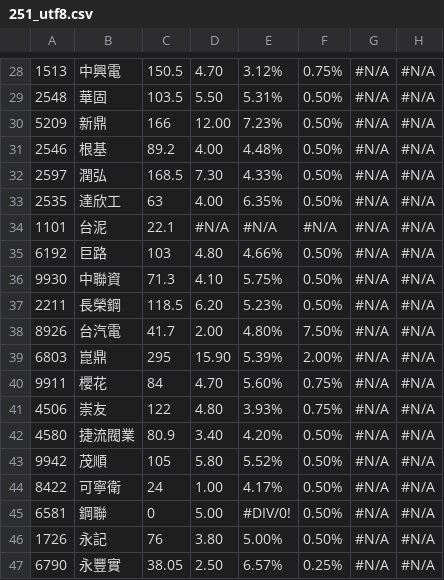
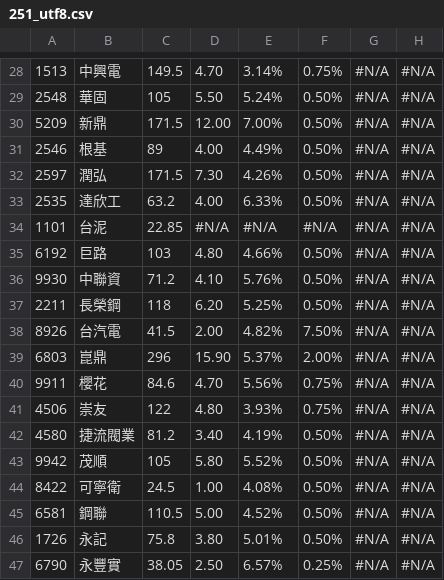
Before and after one commit to biung-od/18, a CSV file: 251_utf8.csv, drawn as a sheet; only a part is shown, gaps mark what is left out; the diff covers the shown part only.

```diff
--- a/251_utf8.csv
+++ b/251_utf8.csv
@@ -28,20 +28,20 @@
-1513,中興電,150.5,4.70 ,3.12%,0.75%,#N/A,#N/A
-2548,華固,103.5,5.50 ,5.31%,0.50%,#N/A,#N/A
-5209,新鼎,166,12.00 ,7.23%,0.50%,#N/A,#N/A
-2546,根基,89.2,4.00 ,4.48%,0.50%,#N/A,#N/A
-2597,潤弘,168.5,7.30 ,4.33%,0.50%,#N/A,#N/A
-2535,達欣工,63,4.00 ,6.35%,0.50%,#N/A,#N/A
-1101,台泥,22.1,#N/A,#N/A,#N/A,#N/A,#N/A
+1513,中興電,149.5,4.70 ,3.14%,0.75%,#N/A,#N/A
+2548,華固,105,5.50 ,5.24%,0.50%,#N/A,#N/A
+5209,新鼎,171.5,12.00 ,7.00%,0.50%,#N/A,#N/A
+2546,根基,89,4.00 ,4.49%,0.50%,#N/A,#N/A
+2597,潤弘,171.5,7.30 ,4.26%,0.50%,#N/A,#N/A
+2535,達欣工,63.2,4.00 ,6.33%,0.50%,#N/A,#N/A
+1101,台泥,22.85,#N/A,#N/A,#N/A,#N/A,#N/A
 6192,巨路,103,4.80 ,4.66%,0.50%,#N/A,#N/A
-9930,中聯資,71.3,4.10 ,5.75%,0.50%,#N/A,#N/A
-2211,長榮鋼,118.5,6.20 ,5.23%,0.50%,#N/A,#N/A
-8926,台汽電,41.7,2.00 ,4.80%,7.50%,#N/A,#N/A
-6803,崑鼎,295,15.90 ,5.39%,2.00%,#N/A,#N/A
-9911,櫻花,84,4.70 ,5.60%,0.75%,#N/A,#N/A
+9930,中聯資,71.2,4.10 ,5.76%,0.50%,#N/A,#N/A
+2211,長榮鋼,118,6.20 ,5.25%,0.50%,#N/A,#N/A
+8926,台汽電,41.5,2.00 ,4.82%,7.50%,#N/A,#N/A
+6803,崑鼎,296,15.90 ,5.37%,2.00%,#N/A,#N/A
+9911,櫻花,84.6,4.70 ,5.56%,0.75%,#N/A,#N/A
 4506,崇友,122,4.80 ,3.93%,0.75%,#N/A,#N/A
-4580,捷流閥業,80.9,3.40 ,4.20%,0.50%,#N/A,#N/A
+4580,捷流閥業,81.2,3.40 ,4.19%,0.50%,#N/A,#N/A
 9942,茂順,105,5.80 ,5.52%,0.50%,#N/A,#N/A
-8422,可寧衛,24,1.00 ,4.17%,0.50%,#N/A,#N/A
-6581,鋼聯,0,5.00 ,#DIV/0!,0.50%,#N/A,#N/A
-1726,永記,76,3.80 ,5.00%,0.50%,#N/A,#N/A
+8422,可寧衛,24.5,1.00 ,4.08%,0.50%,#N/A,#N/A
+6581,鋼聯,110.5,5.00 ,4.52%,0.50%,#N/A,#N/A
+1726,永記,75.8,3.80 ,5.01%,0.50%,#N/A,#N/A
 6790,永豐實,38.05,2.50 ,6.57%,0.25%,#N/A,#N/A
```
Also changed, not shown: 106 edited cells elsewhere in this file, 251.csv, allstock.csv, 15 other files.
